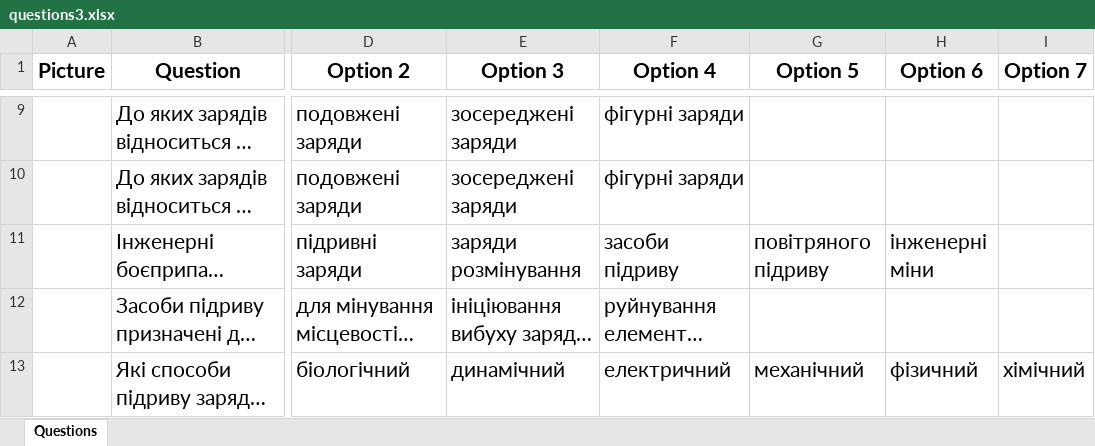
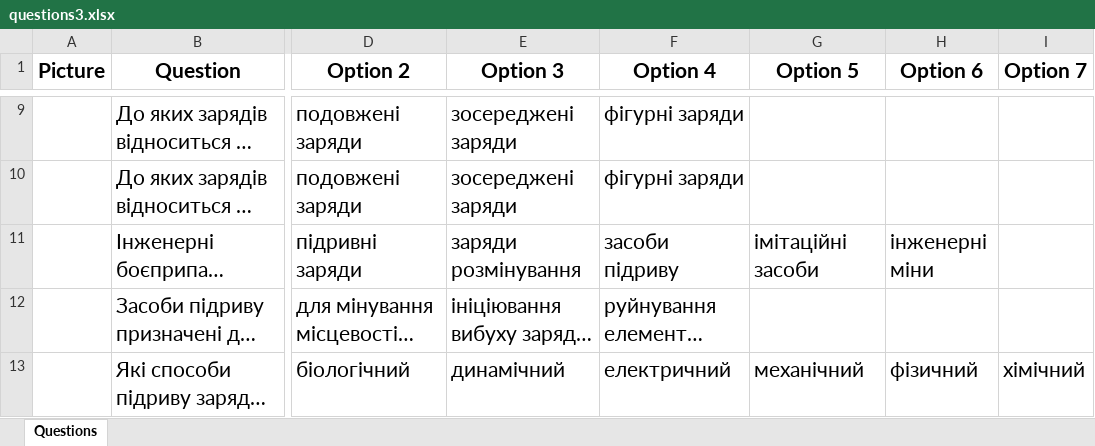
Before and after one commit to alphacentertest/alphatesting, an Excel workbook: questions3.xlsx, sheet Questions, drawn as a sheet; only a part is shown, gaps mark what is left out; long unchanged cells end in …; values as stored, in another font and other column widths than the file's, no borders; the diff names each change by its address in the sheet, - before the commit and + after, or states it on an @@ line.

```diff
--- a/questions3.xlsx (sheet Questions)
+++ b/questions3.xlsx (sheet Questions)
-G11 (Option 5): повітряного підриву
+G11 (Option 5): імітаційні засоби
```
Also changed, not shown: 2 other files.
